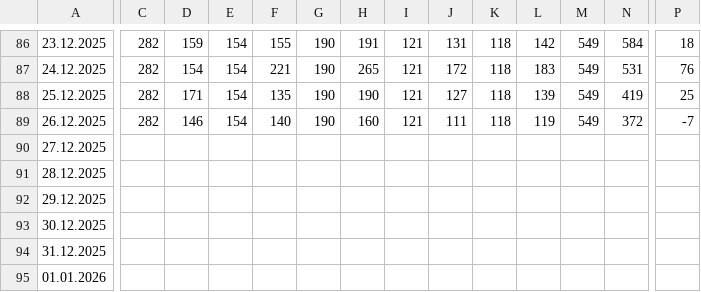
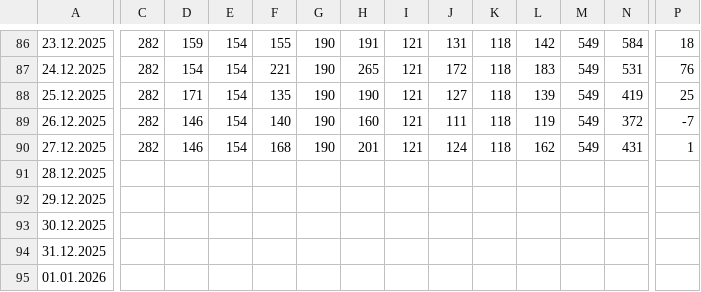
Before and after one commit to viktor1306/financial_monitor, a CSV file: data/2. Фінансовий результат УЗЕ поденно - CM_FCM.csv, drawn as a sheet; only a part is shown, gaps mark what is left out; the diff covers the shown part only; the diff names each change by its address in the sheet, - before the commit and + after, or states it on an @@ line.

Commit message:
Update 2. Фінансовий результат УЗЕ поденно - CM_FCM.csv - 2025-12-28 20:05:12

```diff
--- a/data/2. Фінансовий результат УЗЕ поденно - CM_FCM.csv
+++ b/data/2. Фінансовий результат УЗЕ поденно - CM_FCM.csv
-C90: (empty)
+C90: 282
-D90: (empty)
+D90: 146
-E90: (empty)
+E90: 154
-F90: (empty)
+F90: 168
-G90: (empty)
+G90: 190
-H90: (empty)
+H90: 201
-I90: (empty)
+I90: 121
-J90: (empty)
+J90: 124
-K90: (empty)
+K90: 118
-L90: (empty)
+L90: 162
-M90: (empty)
+M90: 549
-N90: (empty)
+N90: 431
-P90: (empty)
+P90: 1
```
Also changed, not shown: 2 edited cells elsewhere in this file.
